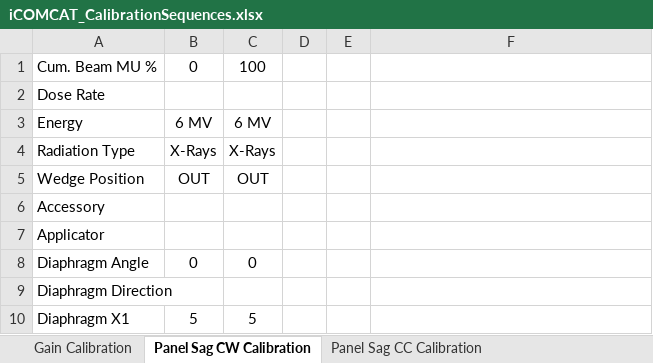
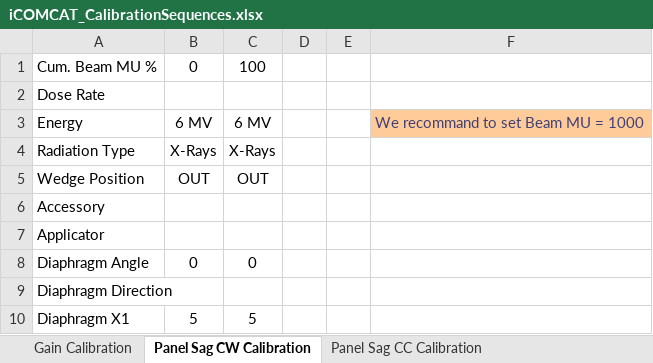
Before and after one commit to CHUSRadOncPhys/FluoMV, an Excel workbook: iCOMCAT_CalibrationSequences.xlsx, sheet Panel Sag CW Calibration, drawn as a sheet; only a part is shown; values as stored, in another font and other column widths than the file's, no borders; the diff names each change by its address in the sheet, - before the commit and + after, or states it on an @@ line.

```diff
--- a/iCOMCAT_CalibrationSequences.xlsx (sheet Panel Sag CW Calibration)
+++ b/iCOMCAT_CalibrationSequences.xlsx (sheet Panel Sag CW Calibration)
-F3: (empty)
+F3: We recommand to set Beam MU = 1000
-F3 fill: none
+F3 fill: #FFCC99
```
Also changed, not shown: sheet Panel Sag CC Calibration, sheet Gain Calibration, 12 other files.
